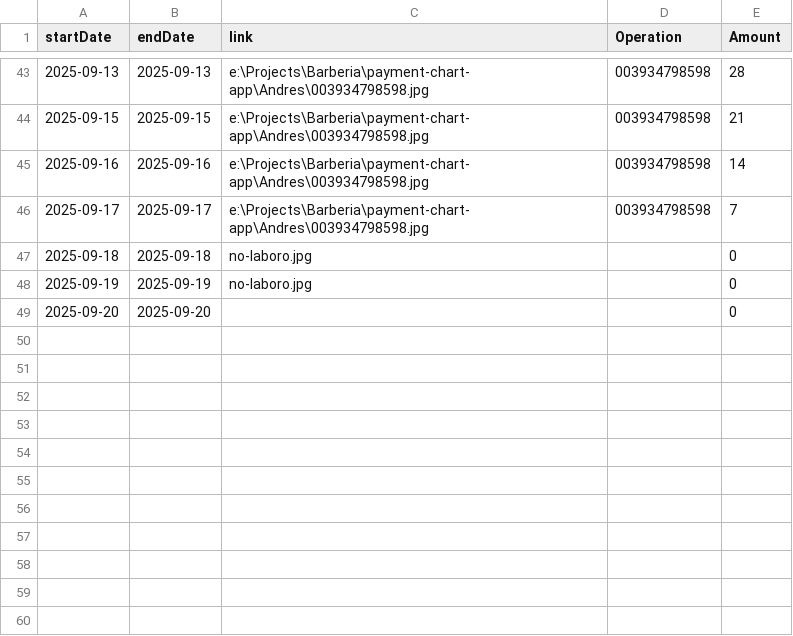
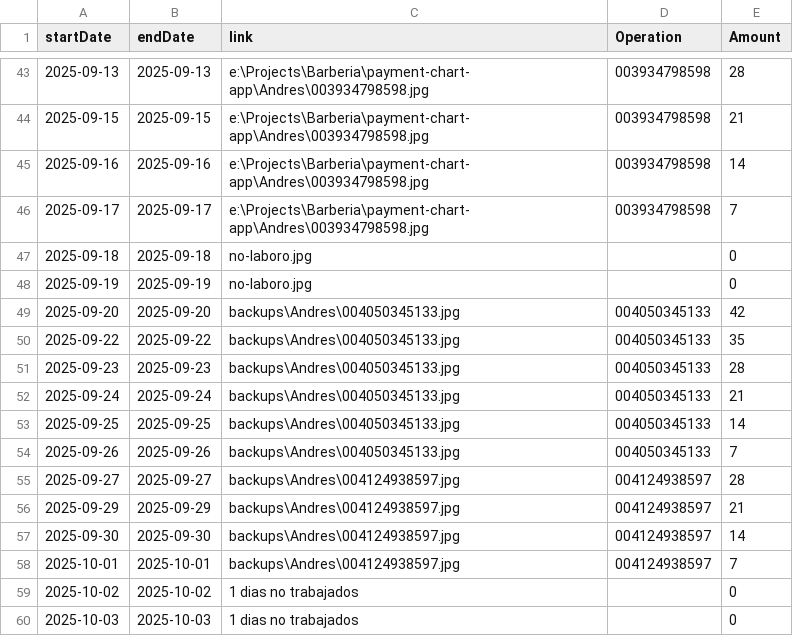
Before and after one commit to TheFenixfx/barbertrack, a CSV file: barbers/Andres.csv, drawn as a sheet; only a part is shown, gaps mark what is left out.

```diff
--- a/barbers/Andres.csv
+++ b/barbers/Andres.csv
@@ -48,2 +48,13 @@ startDate,endDate,link,Operation,Amount
 2025-09-19,2025-09-19,no-laboro.jpg,,0
-2025-09-20,2025-09-20,,,0
+2025-09-20,2025-09-20,backups\Andres\004050345133.jpg,004050345133,42
+2025-09-22,2025-09-22,backups\Andres\004050345133.jpg,004050345133,35
+2025-09-23,2025-09-23,backups\Andres\004050345133.jpg,004050345133,28
+2025-09-24,2025-09-24,backups\Andres\004050345133.jpg,004050345133,21
+2025-09-25,2025-09-25,backups\Andres\004050345133.jpg,004050345133,14
+2025-09-26,2025-09-26,backups\Andres\004050345133.jpg,004050345133,7
+2025-09-27,2025-09-27,backups\Andres\004124938597.jpg,004124938597,28
+2025-09-29,2025-09-29,backups\Andres\004124938597.jpg,004124938597,21
+2025-09-30,2025-09-30,backups\Andres\004124938597.jpg,004124938597,14
+2025-10-01,2025-10-01,backups\Andres\004124938597.jpg,004124938597,7
+2025-10-02,2025-10-02,1 dias no trabajados,,0
+2025-10-03,2025-10-03,1 dias no trabajados,,0
```
Also changed, not shown: barbers/Alejandro.csv, barbers/David.csv, 5 other files.
